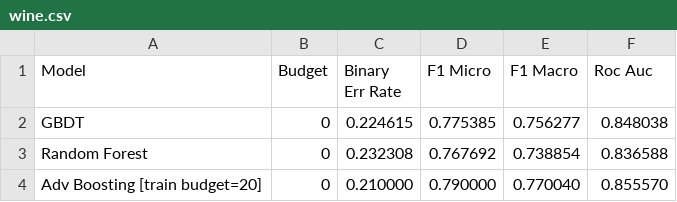
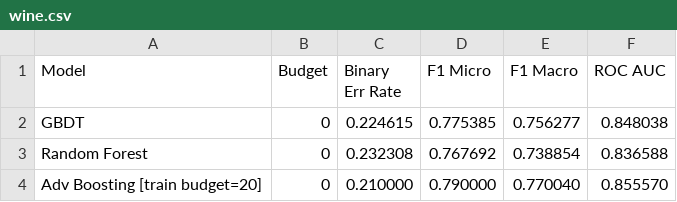
Before and after one commit to gtolomei/treant, a CSV file: out/eval/wine.csv, drawn as a sheet; only a part is shown.

```diff
--- a/out/eval/wine.csv
+++ b/out/eval/wine.csv
@@ -1,2 +1,2 @@
-Model,Budget,Binary Err Rate,F1 Micro,F1 Macro,Roc Auc
+Model,Budget,Binary Err Rate,F1 Micro,F1 Macro,ROC AUC
 GBDT,0,0.224615,0.775385,0.756277,0.848038
```
Also changed, not shown: 1 other file.
